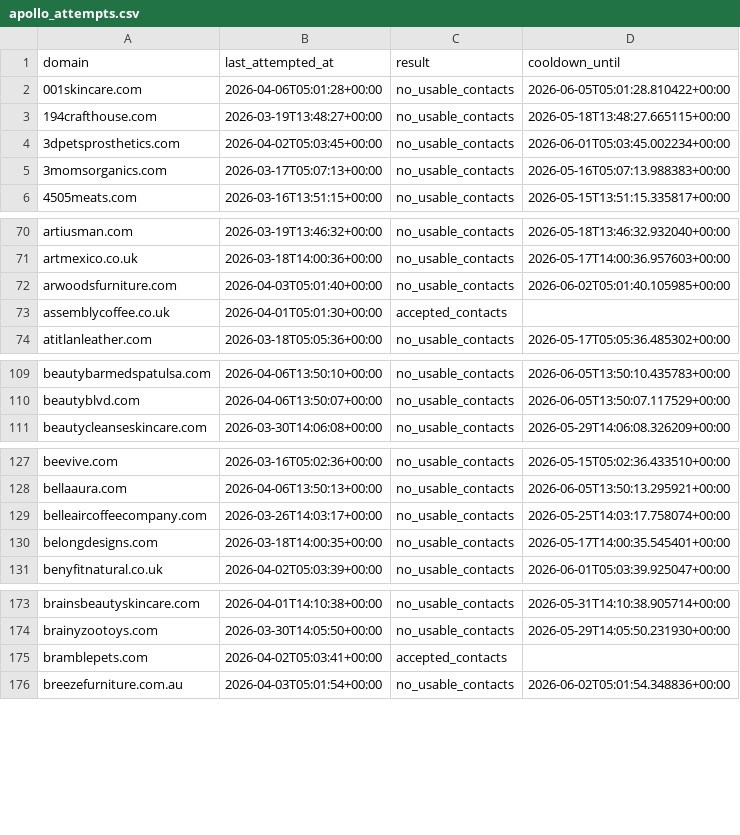
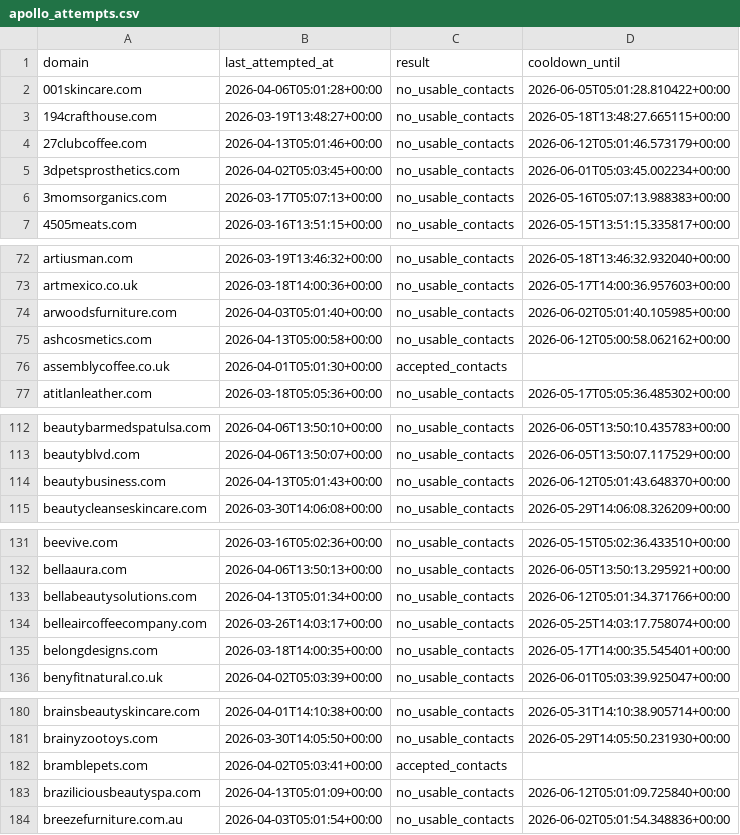
Before and after one commit to david-anata/Lead-scraper, a CSV file: state/apollo_attempts.csv, drawn as a sheet; only a part is shown, gaps mark what is left out; the diff covers the shown part only; the diff names each change by its address in the sheet, - before the commit and + after, or states it on an @@ line.

```diff
--- a/state/apollo_attempts.csv
+++ b/state/apollo_attempts.csv
+row 4: 27clubcoffee.com | 2026-04-13T05:01:46+00:00 | no_usable_contacts | 2026-06-12T05:01:46.573179+00:00
+row 75: ashcosmetics.com | 2026-04-13T05:00:58+00:00 | no_usable_contacts | 2026-06-12T05:00:58.062162+00:00
+row 114: beautybusiness.com | 2026-04-13T05:01:43+00:00 | no_usable_contacts | 2026-06-12T05:01:43.648370+00:00
+row 133: bellabeautysolutions.com | 2026-04-13T05:01:34+00:00 | no_usable_contacts | 2026-06-12T05:01:34.371766+00:00
+row 183: braziliciousbeautyspa.com | 2026-04-13T05:01:09+00:00 | no_usable_contacts | 2026-06-12T05:01:09.725840+00:00
```
Also changed, not shown: 40 added rows elsewhere in this file.
